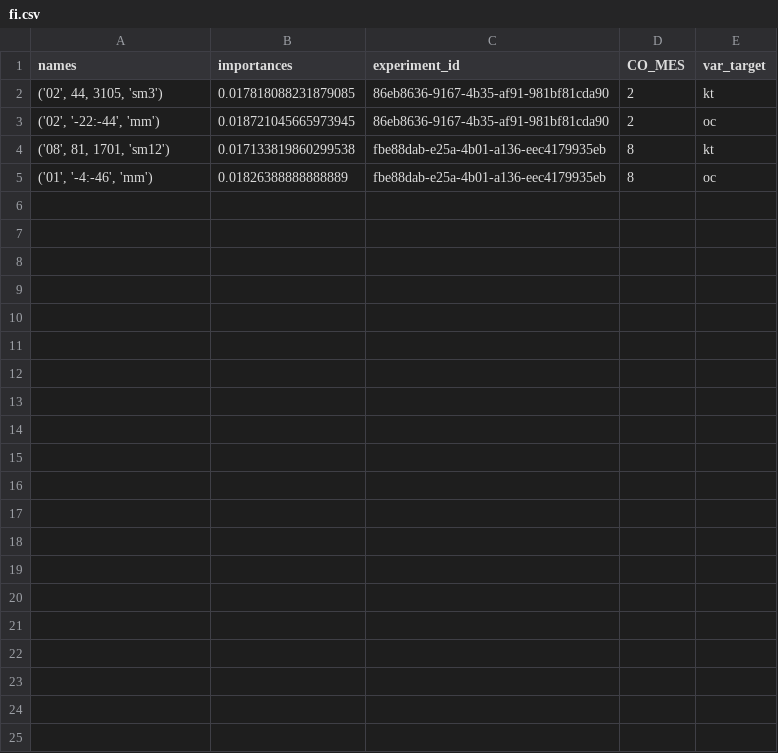
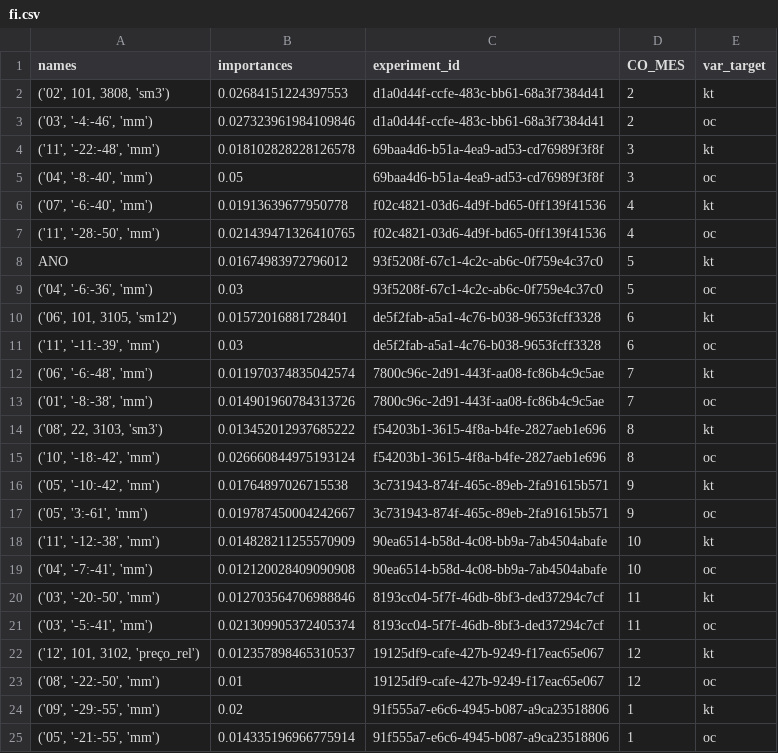
Before and after one commit to QuantImportBrazil/porto_de_santos_soja_fev_26_1, a CSV file: fi.csv, drawn as a sheet.

```diff
--- a/fi.csv
+++ b/fi.csv
@@ -1,5 +1,25 @@
 names,importances,experiment_id,CO_MES,var_target
-"('02', 44, 3105, 'sm3')",0.017818088231879085,86eb8636-9167-4b35-af91-981bf81cda90,2,kt
-"('02', '-22:-44', 'mm')",0.018721045665973945,86eb8636-9167-4b35-af91-981bf81cda90,2,oc
-"('08', 81, 1701, 'sm12')",0.017133819860299538,fbe88dab-e25a-4b01-a136-eec4179935eb,8,kt
-"('01', '-4:-46', 'mm')",0.01826388888888889,fbe88dab-e25a-4b01-a136-eec4179935eb,8,oc
+"('02', 101, 3808, 'sm3')",0.02684151224397553,d1a0d44f-ccfe-483c-bb61-68a3f7384d41,2,kt
+"('03', '-4:-46', 'mm')",0.027323961984109846,d1a0d44f-ccfe-483c-bb61-68a3f7384d41,2,oc
+"('11', '-22:-48', 'mm')",0.018102828228126578,69baa4d6-b51a-4ea9-ad53-cd76989f3f8f,3,kt
+"('04', '-8:-40', 'mm')",0.05,69baa4d6-b51a-4ea9-ad53-cd76989f3f8f,3,oc
+"('07', '-6:-40', 'mm')",0.01913639677950778,f02c4821-03d6-4d9f-bd65-0ff139f41536,4,kt
+"('11', '-28:-50', 'mm')",0.021439471326410765,f02c4821-03d6-4d9f-bd65-0ff139f41536,4,oc
+ANO,0.01674983972796012,93f5208f-67c1-4c2c-ab6c-0f759e4c37c0,5,kt
+"('04', '-6:-36', 'mm')",0.03,93f5208f-67c1-4c2c-ab6c-0f759e4c37c0,5,oc
+"('06', 101, 3105, 'sm12')",0.01572016881728401,de5f2fab-a5a1-4c76-b038-9653fcff3328,6,kt
+"('11', '-11:-39', 'mm')",0.03,de5f2fab-a5a1-4c76-b038-9653fcff3328,6,oc
+"('06', '-6:-48', 'mm')",0.011970374835042574,7800c96c-2d91-443f-aa08-fc86b4c9c5ae,7,kt
+"('01', '-8:-38', 'mm')",0.014901960784313726,7800c96c-2d91-443f-aa08-fc86b4c9c5ae,7,oc
+"('08', 22, 3103, 'sm3')",0.013452012937685222,f54203b1-3615-4f8a-b4fe-2827aeb1e696,8,kt
+"('10', '-18:-42', 'mm')",0.026660844975193124,f54203b1-3615-4f8a-b4fe-2827aeb1e696,8,oc
+"('05', '-10:-42', 'mm')",0.01764897026715538,3c731943-874f-465c-89eb-2fa91615b571,9,kt
+"('05', '3:-61', 'mm')",0.019787450004242667,3c731943-874f-465c-89eb-2fa91615b571,9,oc
+"('11', '-12:-38', 'mm')",0.014828211255570909,90ea6514-b58d-4c08-bb9a-7ab4504abafe,10,kt
+"('04', '-7:-41', 'mm')",0.012120028409090908,90ea6514-b58d-4c08-bb9a-7ab4504abafe,10,oc
+"('03', '-20:-50', 'mm')",0.012703564706988846,8193cc04-5f7f-46db-8bf3-ded37294c7cf,11,kt
+"('03', '-5:-41', 'mm')",0.021309905372405374,8193cc04-5f7f-46db-8bf3-ded37294c7cf,11,oc
+"('12', 101, 3102, 'preço_rel')",0.012357898465310537,19125df9-cafe-427b-9249-f17eac65e067,12,kt
+"('08', '-22:-50', 'mm')",0.01,19125df9-cafe-427b-9249-f17eac65e067,12,oc
+"('09', '-29:-55', 'mm')",0.02,91f555a7-e6c6-4945-b087-a9ca23518806,1,kt
+"('05', '-21:-55', 'mm')",0.014335196966775914,91f555a7-e6c6-4945-b087-a9ca23518806,1,oc
```
Also changed, not shown: df_experimentos.csv, rscv_f_bests.csv, 17 other files.
